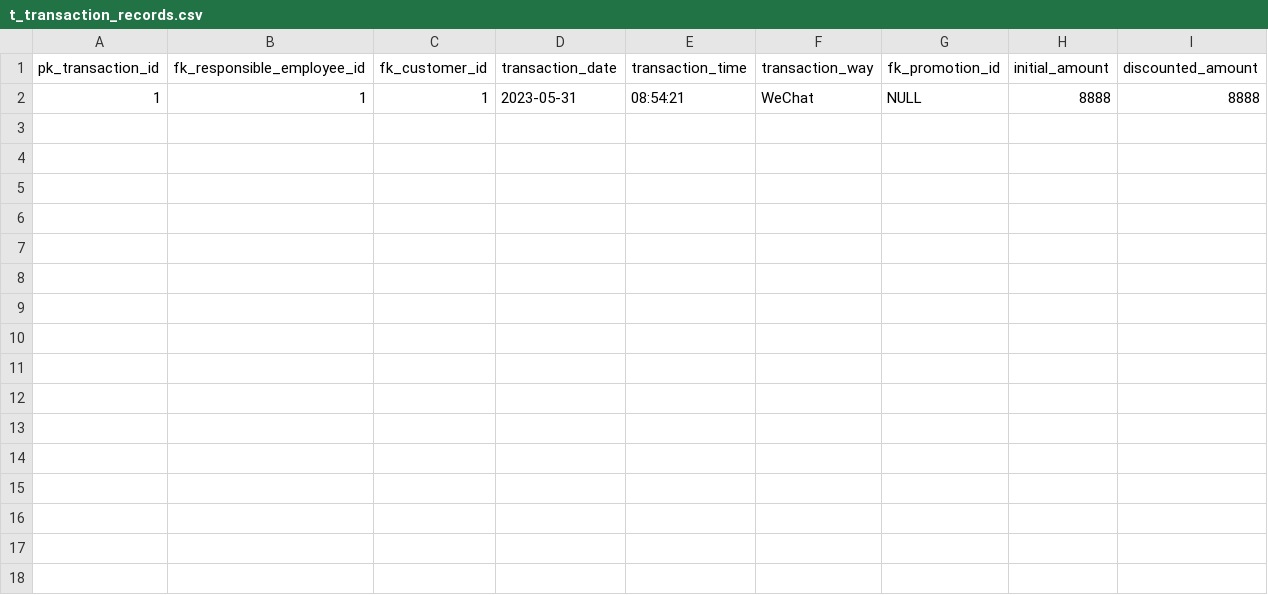
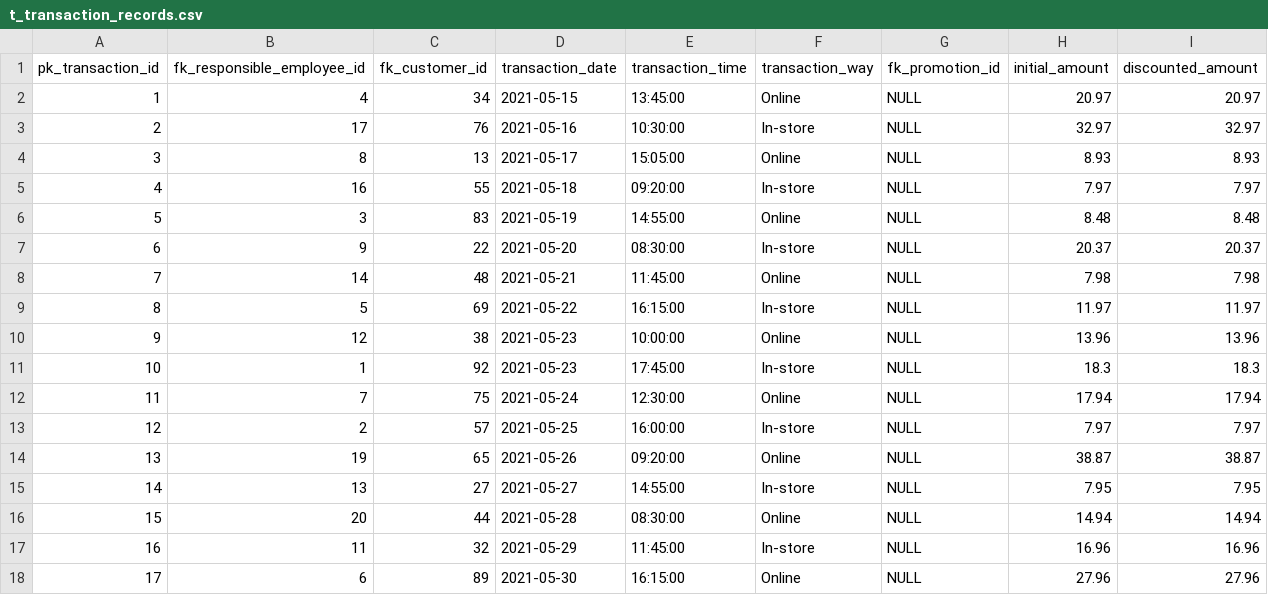
Before and after one commit to Tengfei-Ma13206/CSC3170proj_Database, a CSV file: ER_diagram_frame/database_with_sample_data/sample_data_csv/t_transaction_records.csv, drawn as a sheet.

```diff
--- a/ER_diagram_frame/database_with_sample_data/sample_data_csv/t_transaction_records.csv
+++ b/ER_diagram_frame/database_with_sample_data/sample_data_csv/t_transaction_records.csv
@@ -1,2 +1,18 @@
 pk_transaction_id,fk_responsible_employee_id,fk_customer_id,transaction_date,transaction_time,transaction_way,fk_promotion_id,initial_amount,discounted_amount
-1,1,1,2023-05-31,08:54:21,WeChat,NULL,8888,8888
+1,4,34,2021-05-15,13:45:00,Online,NULL,20.97,20.97
+2,17,76,2021-05-16,10:30:00,In-store,NULL,32.97,32.97
+3,8,13,2021-05-17,15:05:00,Online,NULL,8.93,8.93
+4,16,55,2021-05-18,09:20:00,In-store,NULL,7.97,7.97
+5,3,83,2021-05-19,14:55:00,Online,NULL,8.48,8.48
+6,9,22,2021-05-20,08:30:00,In-store,NULL,20.37,20.37
+7,14,48,2021-05-21,11:45:00,Online,NULL,7.98,7.98
+8,5,69,2021-05-22,16:15:00,In-store,NULL,11.97,11.97
+9,12,38,2021-05-23,10:00:00,Online,NULL,13.96,13.96
+10,1,92,2021-05-23,17:45:00,In-store,NULL,18.3,18.3
+11,7,75,2021-05-24,12:30:00,Online,NULL,17.94,17.94
+12,2,57,2021-05-25,16:00:00,In-store,NULL,7.97,7.97
+13,19,65,2021-05-26,09:20:00,Online,NULL,38.87,38.87
+14,13,27,2021-05-27,14:55:00,In-store,NULL,7.95,7.95
+15,20,44,2021-05-28,08:30:00,Online,NULL,14.94,14.94
+16,11,32,2021-05-29,11:45:00,In-store,NULL,16.96,16.96
+17,6,89,2021-05-30,16:15:00,Online,NULL,27.96,27.96
```
Also changed, not shown: ER_diagram_frame/database_with_sample_data/sample_data_csv/t_customers.csv, ER_diagram_frame/database_with_sample_data/sample_data_csv/t_employees.csv, 2 other files.
